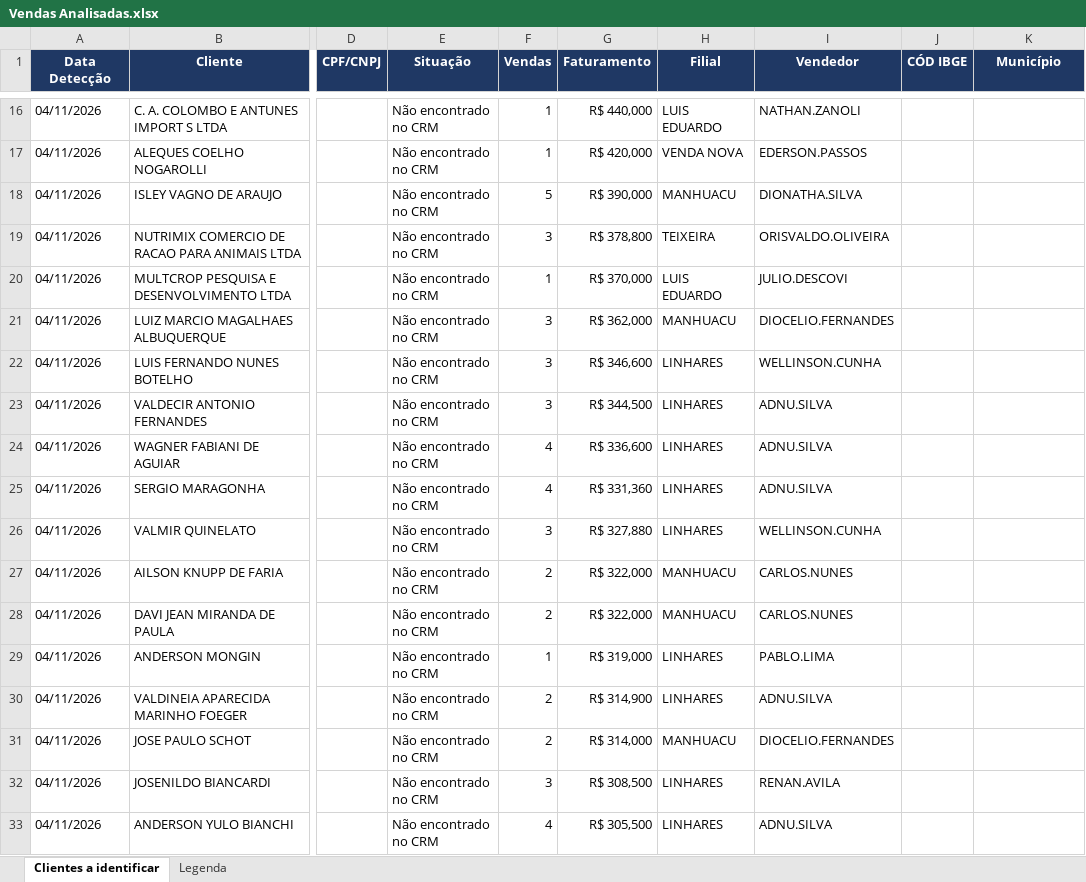
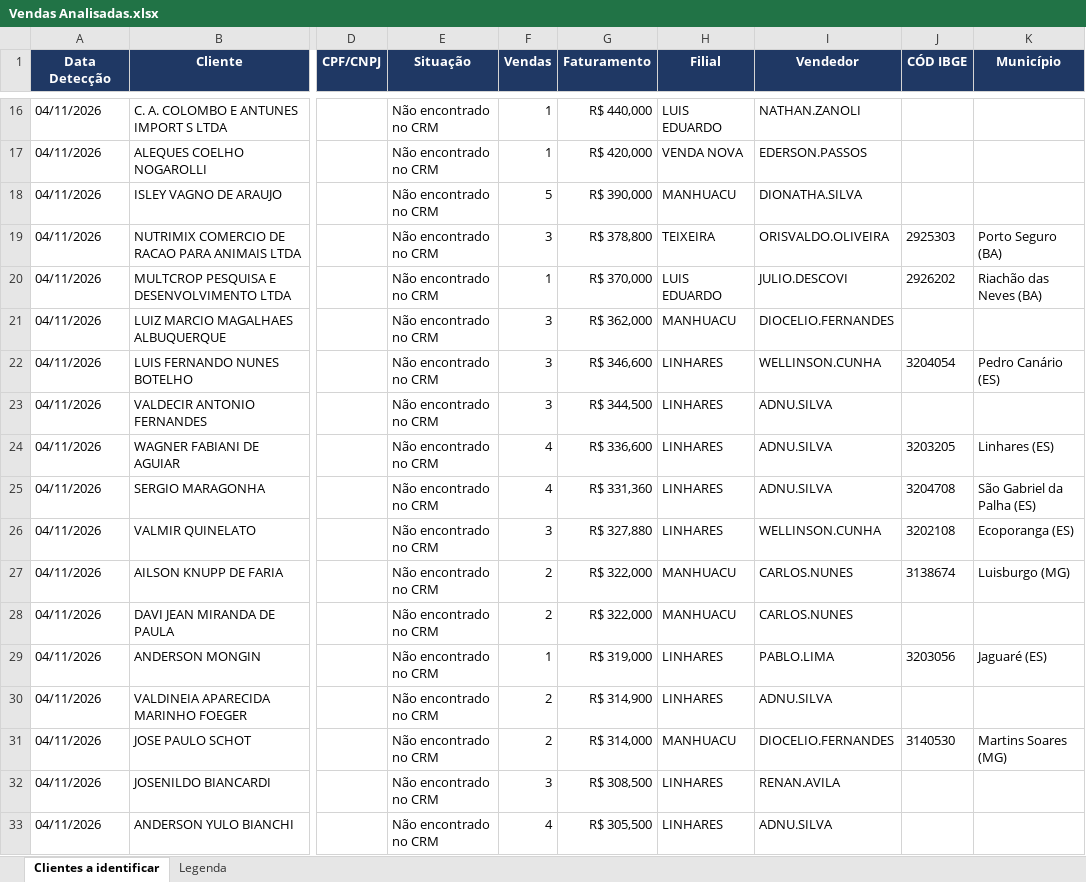
Before and after one commit to pedropme/dashboard-oportunidades, an Excel workbook: dados/Vendas Analisadas.xlsx, sheet Clientes a identificar, drawn as a sheet; only a part is shown, gaps mark what is left out; values as stored, in another font and other column widths than the file's, no borders; the diff covers the shown part only; the diff names each change by its address in the sheet, - before the commit and + after, or states it on an @@ line.

```diff
--- a/dados/Vendas Analisadas.xlsx (sheet Clientes a identificar)
+++ b/dados/Vendas Analisadas.xlsx (sheet Clientes a identificar)
-J19 (CÓD IBGE): (empty)
+J19 (CÓD IBGE): 2925303
-K19 (Município): (empty)
+K19 (Município): Porto Seguro (BA)
-J20 (CÓD IBGE): (empty)
+J20 (CÓD IBGE): 2926202
-K20 (Município): (empty)
+K20 (Município): Riachão das Neves (BA)
-J22 (CÓD IBGE): (empty)
+J22 (CÓD IBGE): 3204054
-K22 (Município): (empty)
+K22 (Município): Pedro Canário (ES)
-J24 (CÓD IBGE): (empty)
+J24 (CÓD IBGE): 3203205
-K24 (Município): (empty)
+K24 (Município): Linhares (ES)
-J25 (CÓD IBGE): (empty)
+J25 (CÓD IBGE): 3204708
-K25 (Município): (empty)
+K25 (Município): São Gabriel da Palha (ES)
-J26 (CÓD IBGE): (empty)
+J26 (CÓD IBGE): 3202108
-K26 (Município): (empty)
+K26 (Município): Ecoporanga (ES)
-J27 (CÓD IBGE): (empty)
+J27 (CÓD IBGE): 3138674
-K27 (Município): (empty)
+K27 (Município): Luisburgo (MG)
-J29 (CÓD IBGE): (empty)
+J29 (CÓD IBGE): 3203056
-K29 (Município): (empty)
+K29 (Município): Jaguaré (ES)
-J31 (CÓD IBGE): (empty)
+J31 (CÓD IBGE): 3140530
-K31 (Município): (empty)
+K31 (Município): Martins Soares (MG)
```
Also changed, not shown: 218 edited cells and cell formats elsewhere in this sheet, dados/vendas.xlsx, 2 other files.
